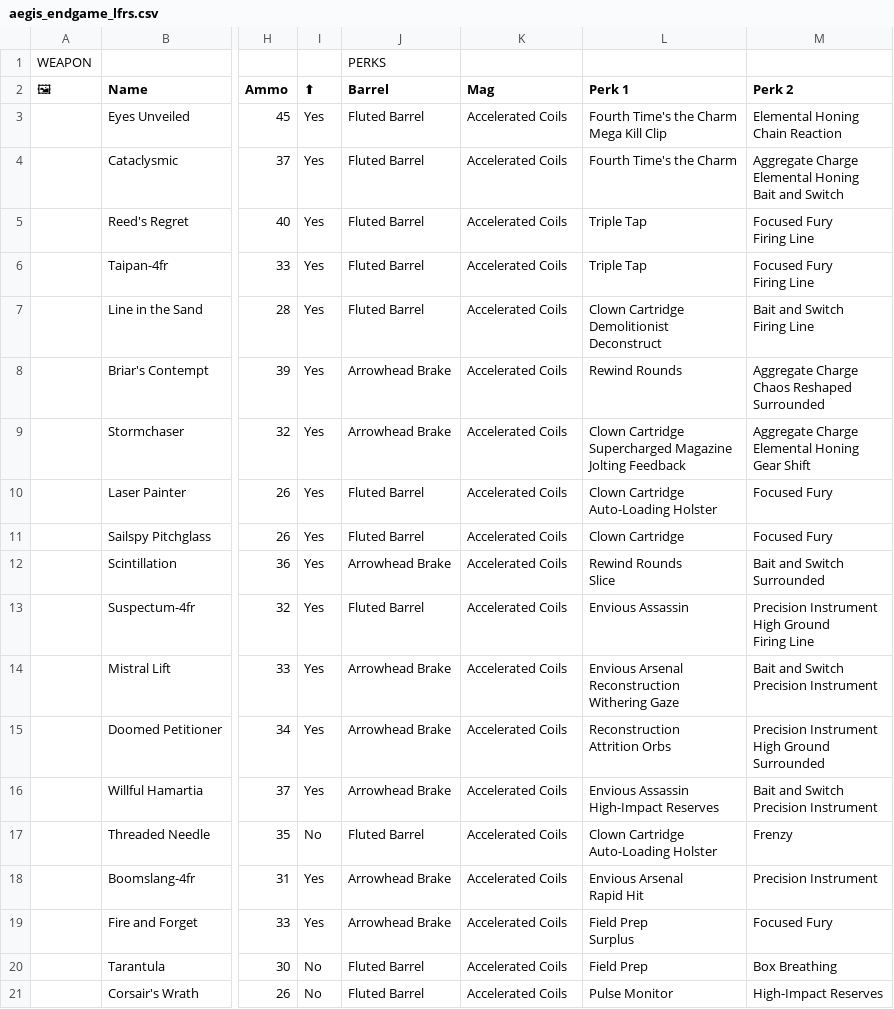
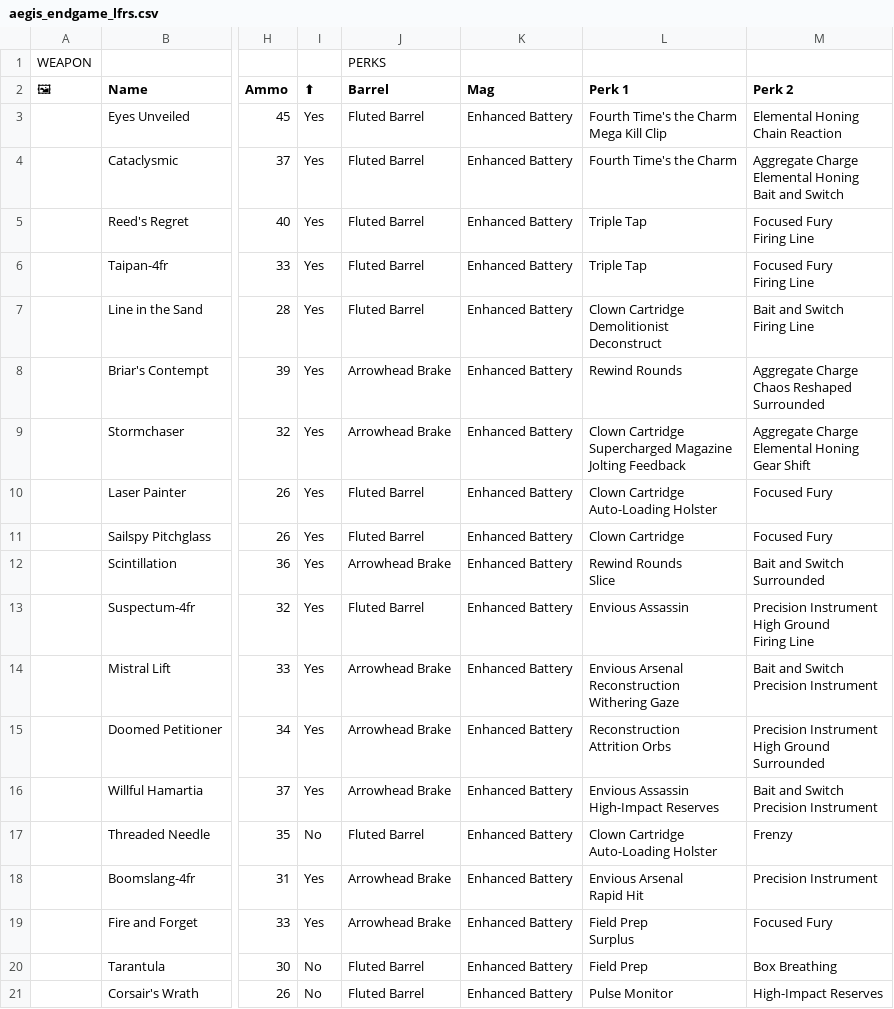
Before and after one commit to JxPv2/Destiny2, a CSV file: dim_wishlists/spreadsheets_to_dim_wishlists_scripts/workbooks_downloaded/aegis_endgame_lfrs.csv, drawn as a sheet; only a part is shown, gaps mark what is left out; the diff names each change by its address in the sheet, - before the commit and + after, or states it on an @@ line.

```diff
--- a/dim_wishlists/spreadsheets_to_dim_wishlists_scripts/workbooks_downloaded/aegis_endgame_lfrs.csv
+++ b/dim_wishlists/spreadsheets_to_dim_wishlists_scripts/workbooks_downloaded/aegis_endgame_lfrs.csv
-K3:K21 (Mag): Accelerated Coils
+K3:K21 (Mag): Enhanced Battery
```
Also changed, not shown: dim_wishlists/spreadsheets_to_dim_wishlists_scripts/workbooks_downloaded/aegis_endgame_autos.csv, dim_wishlists/spreadsheets_to_dim_wishlists_scripts/workbooks_downloaded/aegis_endgame_status.csv, 25 other files.
